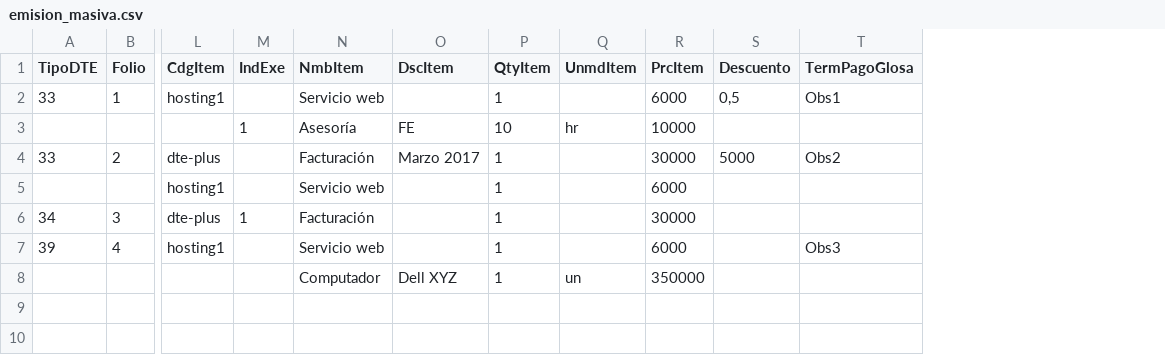
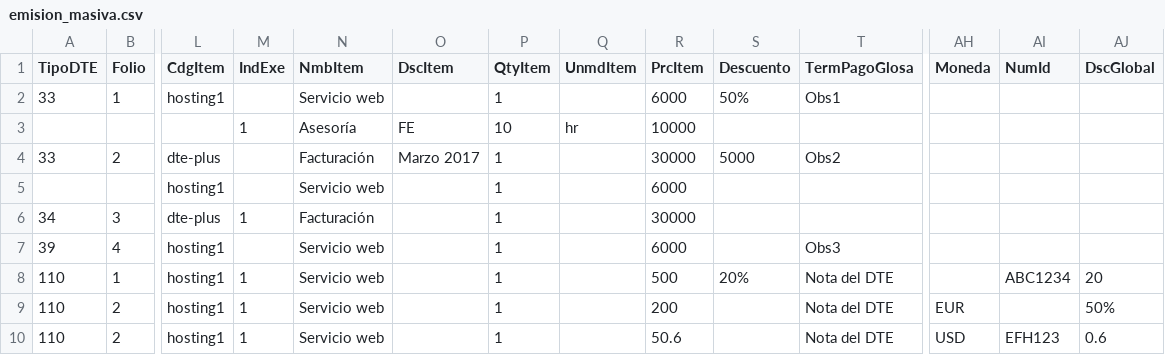
Before and after one commit to fasme/libredte-modulo-Dte, a CSV file: webroot/archivos/emision_masiva.csv, drawn as a sheet; only a part is shown, gaps mark what is left out; removed rows and columns are numbered as before the commit, all else as after; rows hold the shown columns only; the diff names each change by its address in the sheet, - before the commit and + after, or states it on an @@ line.

Commit message:
Se cambia la forma de especificar descuento en porcentaje en emision masiva. Se agrega columna con ID extranjero y se agrega descuento global a la emision masiva

```diff
--- a/webroot/archivos/emision_masiva.csv
+++ b/webroot/archivos/emision_masiva.csv
+column AH (Moneda), empty
+column AI (NumId), empty
+column AJ (DscGlobal), empty
-S2 (Descuento): 0,5
+S2 (Descuento): 50%
-row 8:  |  |  |  | Computador | Dell XYZ | 1 | un | 350000
+row 8: 110 | 1 | hosting1 | 1 | Servicio web |  | 1 |  | 500 | 20% | Nota del DTE |  | ABC1234 | 20
+row 9: 110 | 2 | hosting1 | 1 | Servicio web |  | 1 |  | 200 |  | Nota del DTE | EUR |  | 50%
+row 10: 110 | 2 | hosting1 | 1 | Servicio web |  | 1 |  | 50.6 |  | Nota del DTE | USD | EFH123 | 0.6
```
Also changed, not shown: 2 other files.
